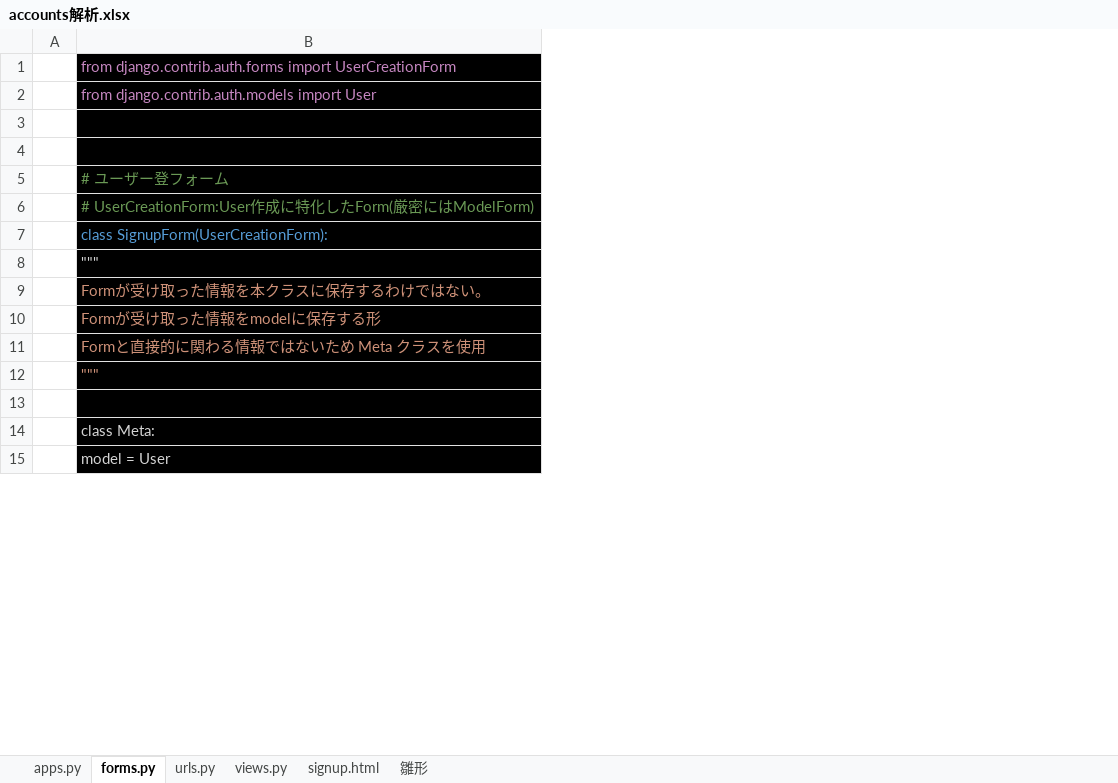
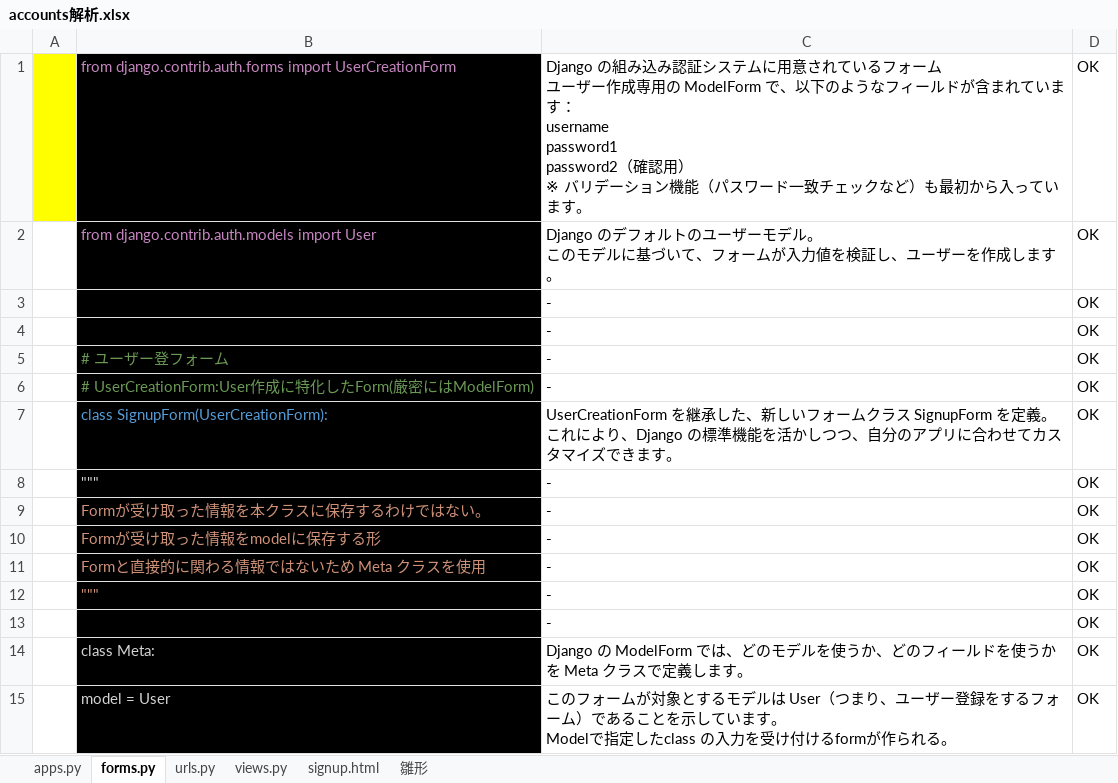
Before and after one commit to smd255/bookproject, an Excel workbook: doc/accounts解析.xlsx, sheet forms.py, drawn as a sheet; only a part is shown; values as stored, in another font and other column widths than the file's, no borders; charts and pictures not drawn; ↵ is a line break in a cell; the diff names each change by its address in the sheet, - before the commit and + after, or states it on an @@ line.

```diff
--- a/doc/accounts解析.xlsx (sheet forms.py)
+++ b/doc/accounts解析.xlsx (sheet forms.py)
+column C, rows 1-15: Django の組み込み認証システムに用意されているフォーム ↵ ユーザー作成専用の ModelForm で、以下のようなフィールドが含まれています： ↵ username ↵ password1 ↵ password2（確認用） ↵ ※ バリデーション機能（パスワード一致チェックなど）も最初から入っています。 | Django のデフォルトのユーザーモデル。 ↵ このモデルに基づいて、フォームが入力値を検証し、ユーザーを作成します。 | - | - | - | - | UserCreationForm を継承した、新しいフォームクラス SignupForm を定義。 ↵ これにより、Django の標準機能を活かしつつ、自分のアプリに合わせてカスタマイズできます。 | - | - | - | - | - | - | Django の ModelForm では、どのモデルを使うか、どのフィールドを使うかを Meta クラスで定義します。 | このフォームが対象とするモデルは User（つまり、ユーザー登録をするフォーム）であることを示しています。 ↵ Modelで指定したclass の入力を受け付けるformが作られる。
+column D, rows 1-15: all OK
-A1 fill: none
+A1 fill: #FFFF00
-row 3: (empty)
+row 3:  |  | - | OK
-row 4: (empty)
+row 4:  |  | - | OK
-row 13: (empty)
+row 13:  |  | - | OK
```
Also changed, not shown: sheet urls.py, sheet views.py, sheet apps.py, sheet signup.html, charts or pictures.
